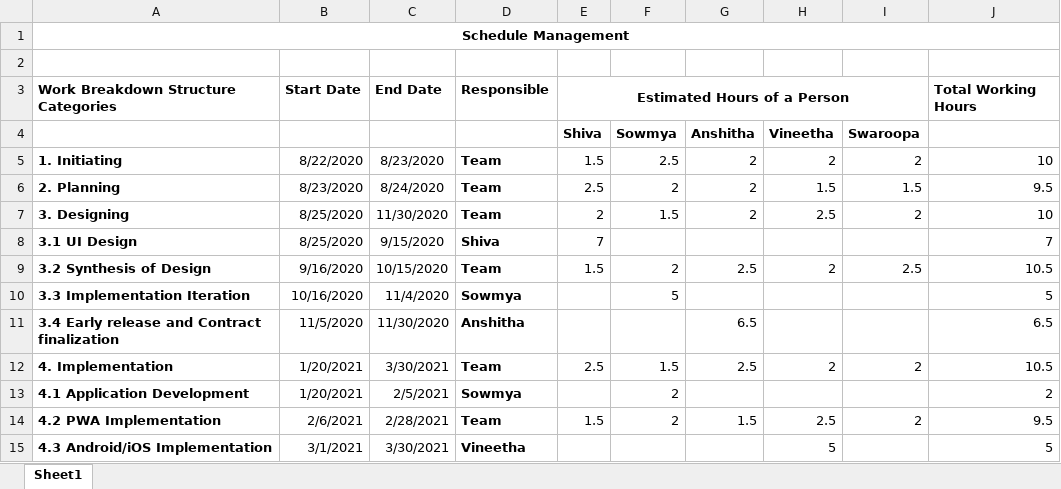
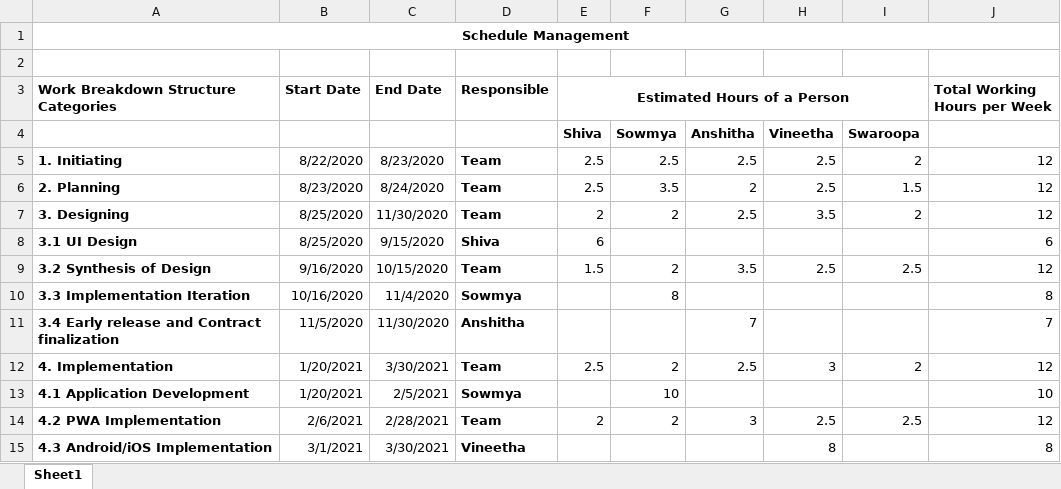
Before and after one commit to sowmyathogiti/Healthify, an Excel workbook: ScheduleManagement.xlsx, sheet Sheet1, drawn as a sheet; only a part is shown; values as stored, in another font and other column widths than the file's, no borders; the diff covers the shown part only; the diff names each change by its address in the sheet, - before the commit and + after, or states it on an @@ line.

```diff
--- a/ScheduleManagement.xlsx (sheet Sheet1)
+++ b/ScheduleManagement.xlsx (sheet Sheet1)
-J3: Total Working Hours
+J3: Total Working Hours per Week
-E5 (Estimated Hours of a Person): 1.5
+E5 (Estimated Hours of a Person): 2.5
-G5: 2
+G5: 2.5
-H5: 2
+H5: 2.5
-J5 (Total Working Hours per Week): 10
+J5 (Total Working Hours per Week): 12
-F6: 2
+F6: 3.5
-H6: 1.5
+H6: 2.5
-J6 (Total Working Hours per Week): 9.5
+J6 (Total Working Hours per Week): 12
-F7: 1.5
+F7: 2
-G7: 2
+G7: 2.5
-H7: 2.5
+H7: 3.5
-J7 (Total Working Hours per Week): 10
+J7 (Total Working Hours per Week): 12
-E8 (Estimated Hours of a Person): 7
+E8 (Estimated Hours of a Person): 6
-J8 (Total Working Hours per Week): 7
+J8 (Total Working Hours per Week): 6
-G9: 2.5
+G9: 3.5
-H9: 2
+H9: 2.5
-J9 (Total Working Hours per Week): 10.5
+J9 (Total Working Hours per Week): 12
-F10: 5
+F10: 8
-J10 (Total Working Hours per Week): 5
+J10 (Total Working Hours per Week): 8
-G11: 6.5
+G11: 7
-J11 (Total Working Hours per Week): 6.5
+J11 (Total Working Hours per Week): 7
-F12: 1.5
+F12: 2
-H12: 2
+H12: 3
-J12 (Total Working Hours per Week): 10.5
+J12 (Total Working Hours per Week): 12
-F13: 2
+F13: 10
-J13 (Total Working Hours per Week): 2
+J13 (Total Working Hours per Week): 10
-E14 (Estimated Hours of a Person): 1.5
+E14 (Estimated Hours of a Person): 2
-G14: 1.5
+G14: 3
-I14: 2
+I14: 2.5
-J14 (Total Working Hours per Week): 9.5
+J14 (Total Working Hours per Week): 12
-H15: 5
+H15: 8
-J15 (Total Working Hours per Week): 5
+J15 (Total Working Hours per Week): 8
```
Also changed, not shown: 9 edited cells and cell formats elsewhere in this sheet, formulas that keep their value, 3 other files.
